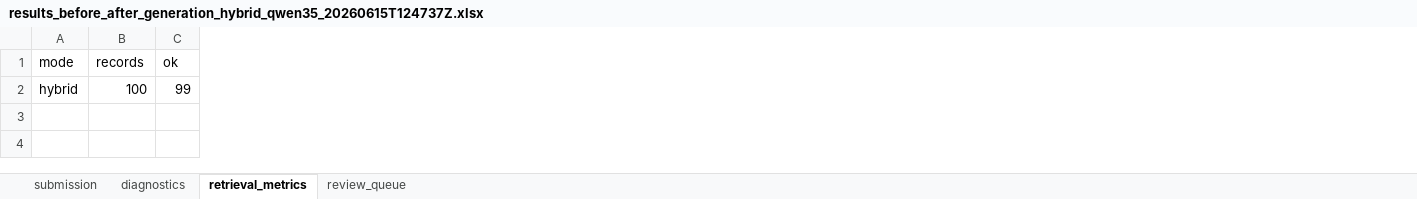
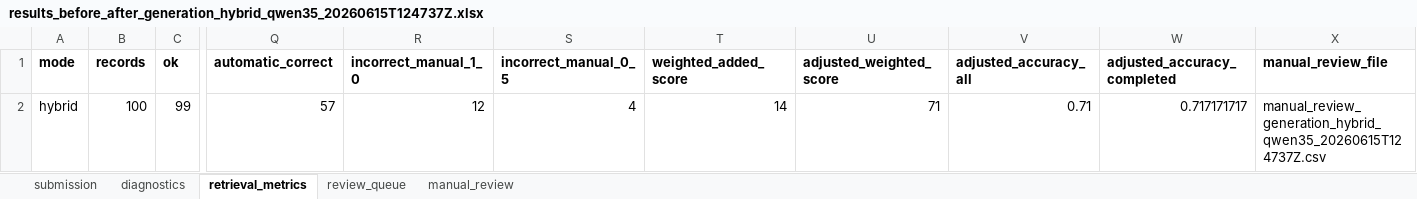
Before and after one commit to ENNCELADUS/cs290s-project3-RAG, an Excel workbook: data/eval/generation_hybrid_qwen35_20260615T124737Z/results_before_after_generation_hybrid_qwen35_20260615T124737Z.xlsx, sheet retrieval_metrics, drawn as a sheet; only a part is shown, gaps mark what is left out; values as stored, in another font and other column widths than the file's, no borders; the diff covers the shown part only; the diff names each change by its address in the sheet, - before the commit and + after, or states it on an @@ line.

Commit message:
Add results_before_after_generation.xlsx for evaluation data

```diff
--- a/data/eval/generation_hybrid_qwen35_20260615T124737Z/results_before_after_generation_hybrid_qwen35_20260615T124737Z.xlsx (sheet retrieval_metrics)
+++ b/data/eval/generation_hybrid_qwen35_20260615T124737Z/results_before_after_generation_hybrid_qwen35_20260615T124737Z.xlsx (sheet retrieval_metrics)
+sheet tab: manual_review
+column Q (automatic_correct), row 2: 57
+column R (incorrect_manual_1_0), row 2: 12
+column S (incorrect_manual_0_5), row 2: 4
+column T (weighted_added_score), row 2: 14
+column U (adjusted_weighted_score), row 2: 71
+column V (adjusted_accuracy_all), row 2: 0.71
+column W (adjusted_accuracy_completed), row 2: 0.717171717
+column X (manual_review_file), row 2: manual_review_generation_hybrid_qwen35_20260615T124737Z.csv
-A1:C1 bold: off
+A1:C1 bold: on
```
Also changed, not shown: cell formats elsewhere in this sheet, sheet diagnostics, sheet submission, 26 other files.
